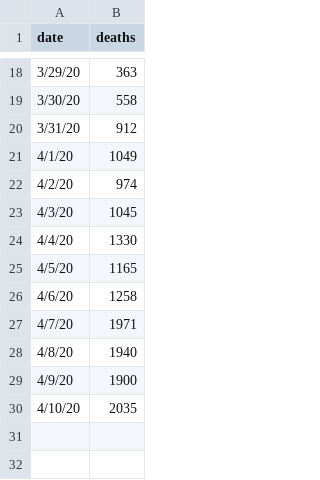
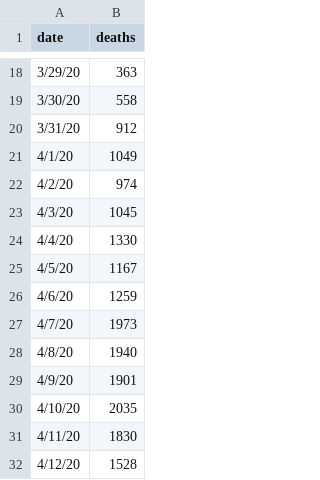
Before and after one commit to mrwork01/COVID_ohio_dash, a CSV file: us_data.csv, drawn as a sheet; only a part is shown, gaps mark what is left out.

```diff
--- a/us_data.csv
+++ b/us_data.csv
@@ -24,7 +24,9 @@
 4/4/20,1330
-4/5/20,1165
-4/6/20,1258
-4/7/20,1971
+4/5/20,1167
+4/6/20,1259
+4/7/20,1973
 4/8/20,1940
-4/9/20,1900
+4/9/20,1901
 4/10/20,2035
+4/11/20,1830
+4/12/20,1528
```
Also changed, not shown: 1 other file.
